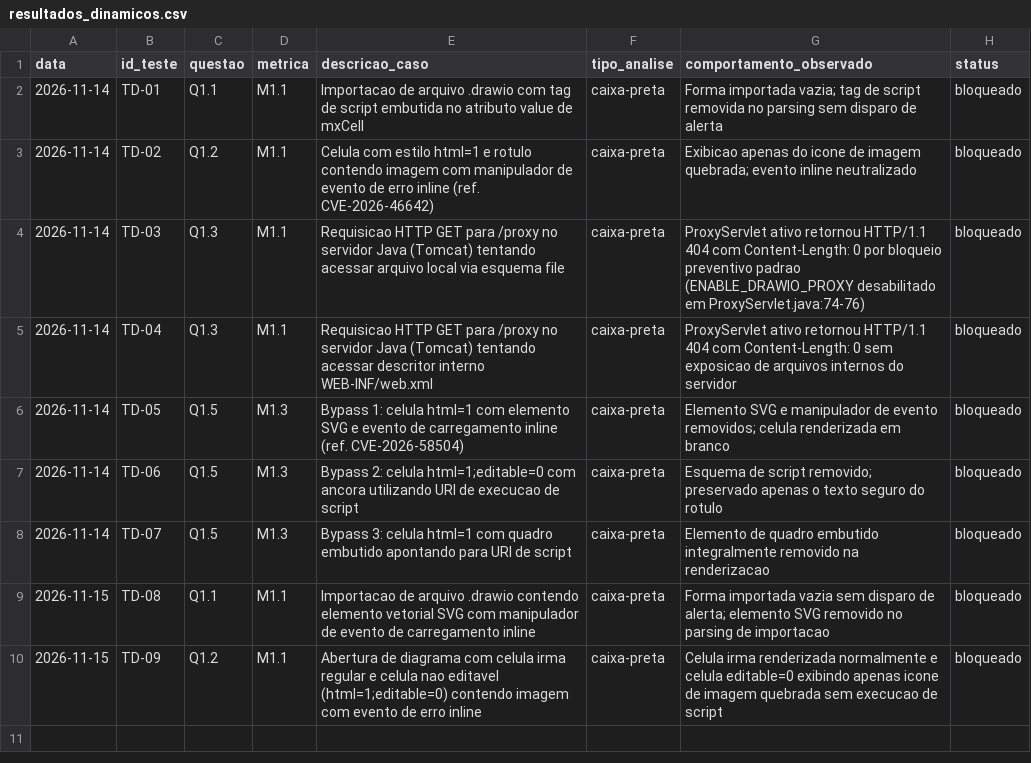
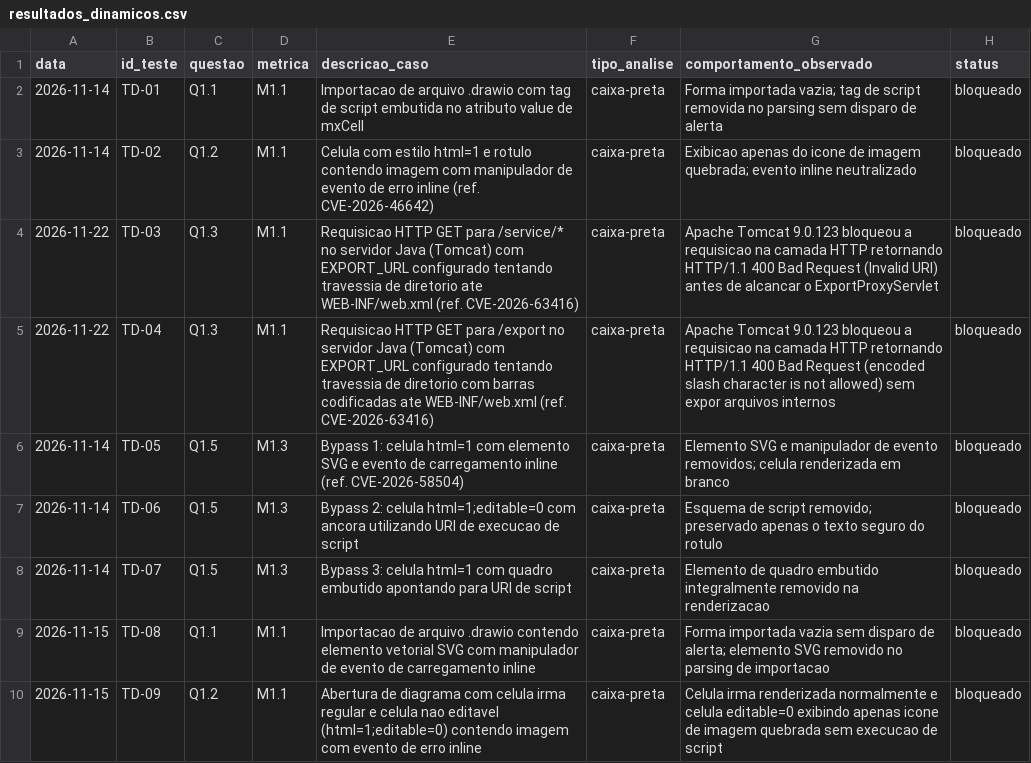
Before and after one commit to FCTE-Qualidade-de-Software-1/2026-2_T01_MARY_JACKSON, a CSV file: dados/avaliacao/seguranca/resultados_dinamicos.csv, drawn as a sheet.

Commit message:
docs(seguranca): atualiza Q1.3 com testes no ExportProxyServlet (/export e /service/*)

```diff
--- a/dados/avaliacao/seguranca/resultados_dinamicos.csv
+++ b/dados/avaliacao/seguranca/resultados_dinamicos.csv
@@ -3,4 +3,4 @@
 2026-11-14,TD-02,Q1.2,M1.1,"Celula com estilo html=1 e rotulo contendo imagem com manipulador de evento de erro inline (ref. CVE-2026-46642)",caixa-preta,"Exibicao apenas do icone de imagem quebrada; evento inline neutralizado",bloqueado
-2026-11-14,TD-03,Q1.3,M1.1,"Requisicao HTTP GET para /proxy no servidor Java (Tomcat) tentando acessar arquivo local via esquema file",caixa-preta,"ProxyServlet ativo retornou HTTP/1.1 404 com Content-Length: 0 por bloqueio preventivo padrao (ENABLE_DRAWIO_PROXY desabilitado em ProxyServlet.java:74-76)",bloqueado
-2026-11-14,TD-04,Q1.3,M1.1,"Requisicao HTTP GET para /proxy no servidor Java (Tomcat) tentando acessar descritor interno WEB-INF/web.xml",caixa-preta,"ProxyServlet ativo retornou HTTP/1.1 404 com Content-Length: 0 sem exposicao de arquivos internos do servidor",bloqueado
+2026-11-22,TD-03,Q1.3,M1.1,"Requisicao HTTP GET para /service/* no servidor Java (Tomcat) com EXPORT_URL configurado tentando travessia de diretorio ate WEB-INF/web.xml (ref. CVE-2026-63416)",caixa-preta,"Apache Tomcat 9.0.123 bloqueou a requisicao na camada HTTP retornando HTTP/1.1 400 Bad Request (Invalid URI) antes de alcancar o ExportProxyServlet",bloqueado
+2026-11-22,TD-04,Q1.3,M1.1,"Requisicao HTTP GET para /export no servidor Java (Tomcat) com EXPORT_URL configurado tentando travessia de diretorio com barras codificadas ate WEB-INF/web.xml (ref. CVE-2026-63416)",caixa-preta,"Apache Tomcat 9.0.123 bloqueou a requisicao na camada HTTP retornando HTTP/1.1 400 Bad Request (encoded slash character is not allowed) sem expor arquivos internos",bloqueado
 2026-11-14,TD-05,Q1.5,M1.3,"Bypass 1: celula html=1 com elemento SVG e evento de carregamento inline (ref. CVE-2026-58504)",caixa-preta,"Elemento SVG e manipulador de evento removidos; celula renderizada em branco",bloqueado
```
Also changed, not shown: 3 other files.
